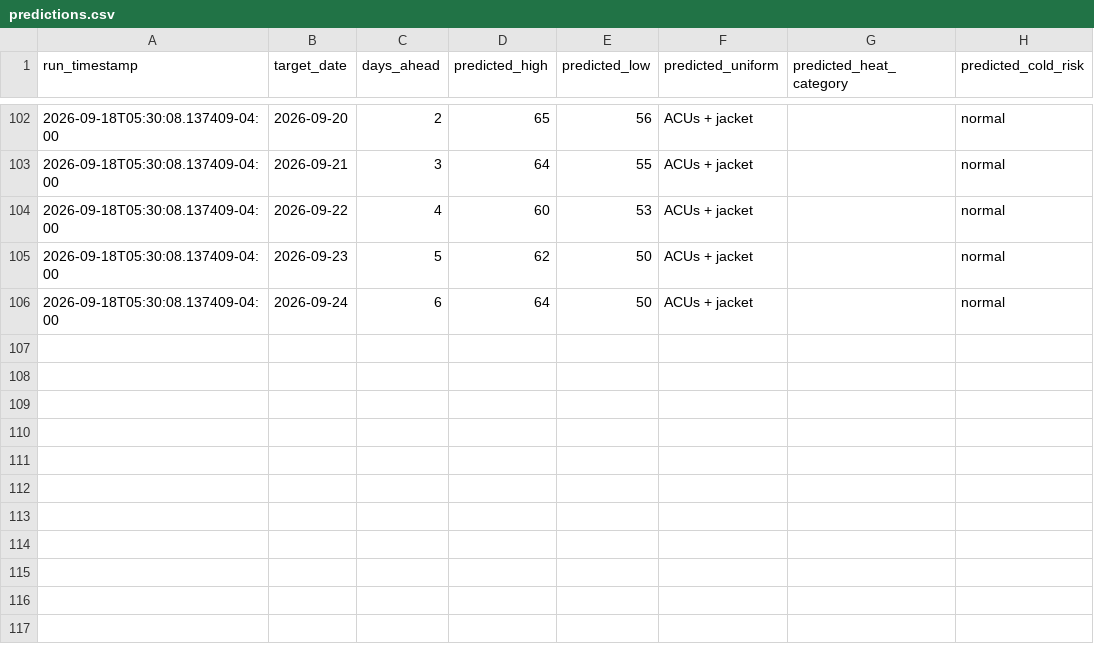
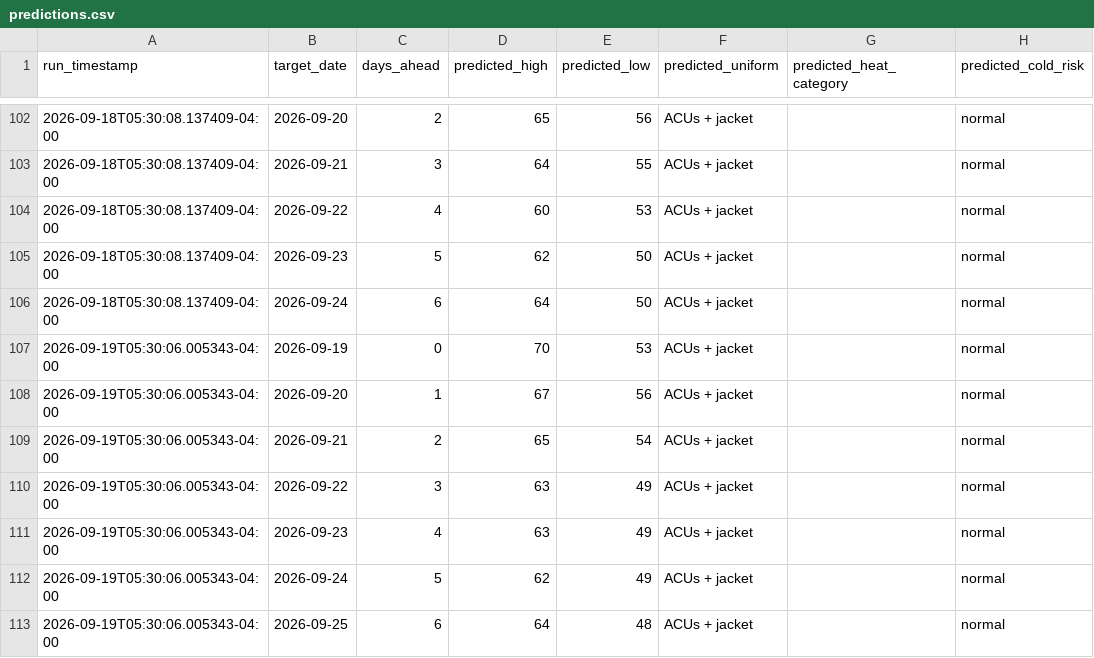
Before and after one commit to joseph-moran7433/Morning-Text, a CSV file: predictions.csv, drawn as a sheet; only a part is shown, gaps mark what is left out.

Commit message:
Daily data sync 2026-09-19T09:30:06Z

```diff
--- a/predictions.csv
+++ b/predictions.csv
@@ -106 +106,8 @@ run_timestamp,target_date,days_ahead,predicted_high,predicted_low,predicted_unif
 2026-09-18T05:30:08.137409-04:00,2026-09-24,6,64,50,ACUs + jacket,,normal
+2026-09-19T05:30:06.005343-04:00,2026-09-19,0,70,53,ACUs + jacket,,normal
+2026-09-19T05:30:06.005343-04:00,2026-09-20,1,67,56,ACUs + jacket,,normal
+2026-09-19T05:30:06.005343-04:00,2026-09-21,2,65,54,ACUs + jacket,,normal
+2026-09-19T05:30:06.005343-04:00,2026-09-22,3,63,49,ACUs + jacket,,normal
+2026-09-19T05:30:06.005343-04:00,2026-09-23,4,63,49,ACUs + jacket,,normal
+2026-09-19T05:30:06.005343-04:00,2026-09-24,5,62,49,ACUs + jacket,,normal
+2026-09-19T05:30:06.005343-04:00,2026-09-25,6,64,48,ACUs + jacket,,normal
```
Also changed, not shown: actuals.csv, 1 other file.
